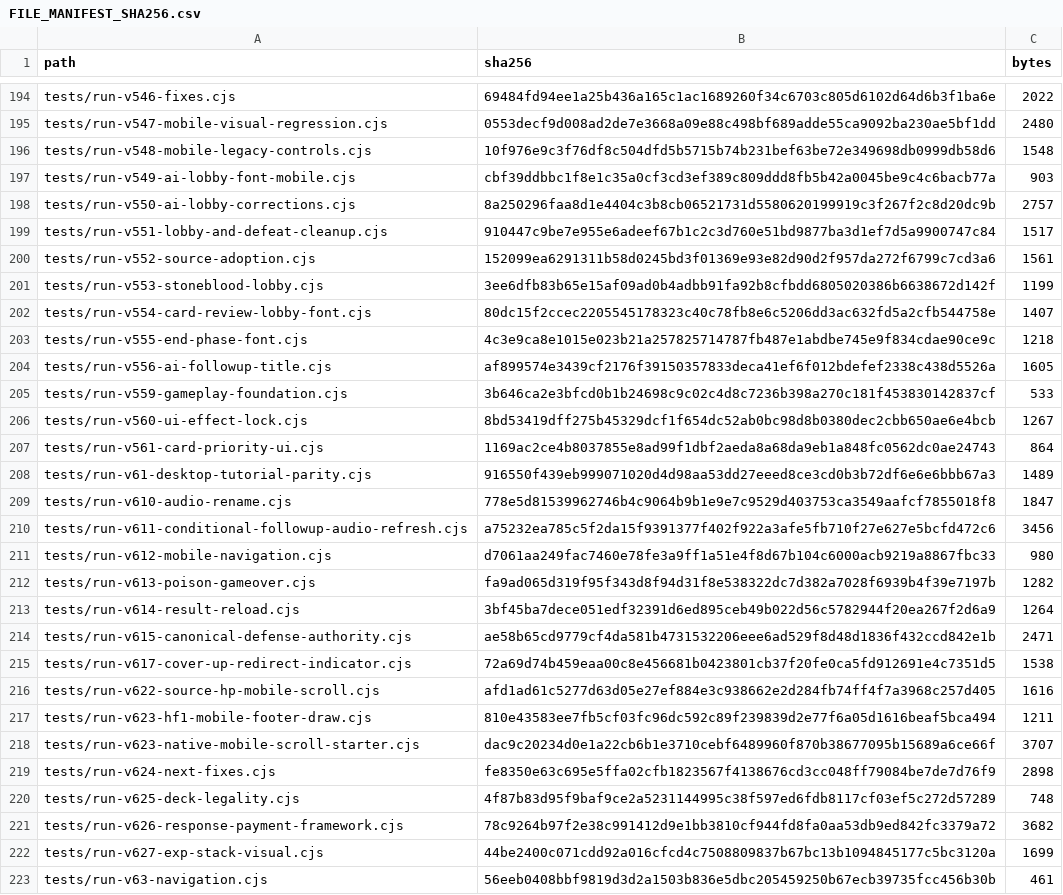
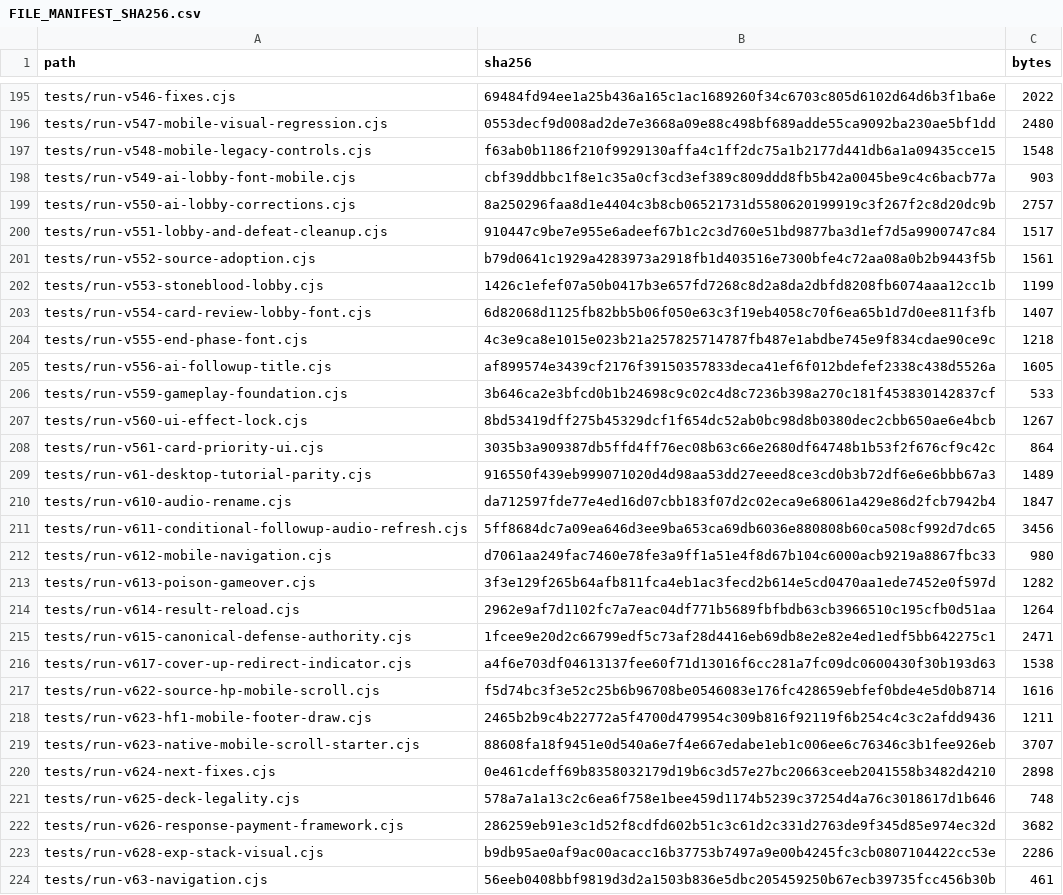
Before and after one commit to GrandisLegacyTCG/Grandis-Legacy-VS-AI, a CSV file: FILE_MANIFEST_SHA256.csv, drawn as a sheet; only a part is shown, gaps mark what is left out; the diff covers the shown part only.

```diff
--- a/FILE_MANIFEST_SHA256.csv
+++ b/FILE_MANIFEST_SHA256.csv
@@ -195,3 +196,3 @@ tests/run-v546-fixes.cjs,69484fd94ee1a25b436a165c1ac1689260f34c6703c805d6102d64d
 tests/run-v547-mobile-visual-regression.cjs,0553decf9d008ad2de7e3668a09e88c498bf689adde55ca9092ba230ae5bf1dd,2480
-tests/run-v548-mobile-legacy-controls.cjs,10f976e9c3f76df8c504dfd5b5715b74b231bef63be72e349698db0999db58d6,1548
+tests/run-v548-mobile-legacy-controls.cjs,f63ab0b1186f210f9929130affa4c1ff2dc75a1b2177d441db6a1a09435cce15,1548
 tests/run-v549-ai-lobby-font-mobile.cjs,cbf39ddbbc1f8e1c35a0cf3cd3ef389c809ddd8fb5b42a0045be9c4c6bacb77a,903
@@ -199,5 +200,5 @@ tests/run-v550-ai-lobby-corrections.cjs,8a250296faa8d1e4404c3b8cb06521731d558062
 tests/run-v551-lobby-and-defeat-cleanup.cjs,910447c9be7e955e6adeef67b1c2c3d760e51bd9877ba3d1ef7d5a9900747c84,1517
-tests/run-v552-source-adoption.cjs,152099ea6291311b58d0245bd3f01369e93e82d90d2f957da272f6799c7cd3a6,1561
-tests/run-v553-stoneblood-lobby.cjs,3ee6dfb83b65e15af09ad0b4adbb91fa92b8cfbdd6805020386b6638672d142f,1199
-tests/run-v554-card-review-lobby-font.cjs,80dc15f2ccec2205545178323c40c78fb8e6c5206dd3ac632fd5a2cfb544758e,1407
+tests/run-v552-source-adoption.cjs,b79d0641c1929a4283973a2918fb1d403516e7300bfe4c72aa08a0b2b9443f5b,1561
+tests/run-v553-stoneblood-lobby.cjs,1426c1efef07a50b0417b3e657fd7268c8d2a8da2dbfd8208fb6074aaa12cc1b,1199
+tests/run-v554-card-review-lobby-font.cjs,6d82068d1125fb82bb5b06f050e63c3f19eb4058c70f6ea65b1d7d0ee811f3fb,1407
 tests/run-v555-end-phase-font.cjs,4c3e9ca8e1015e023b21a257825714787fb487e1abdbe745e9f834cdae90ce9c,1218
@@ -206,18 +207,18 @@ tests/run-v559-gameplay-foundation.cjs,3b646ca2e3bfcd0b1b24698c9c02c4d8c7236b398
 tests/run-v560-ui-effect-lock.cjs,8bd53419dff275b45329dcf1f654dc52ab0bc98d8b0380dec2cbb650ae6e4bcb,1267
-tests/run-v561-card-priority-ui.cjs,1169ac2ce4b8037855e8ad99f1dbf2aeda8a68da9eb1a848fc0562dc0ae24743,864
+tests/run-v561-card-priority-ui.cjs,3035b3a909387db5ffd4ff76ec08b63c66e2680df64748b1b53f2f676cf9c42c,864
 tests/run-v61-desktop-tutorial-parity.cjs,916550f439eb999071020d4d98aa53dd27eeed8ce3cd0b3b72df6e6e6bbb67a3,1489
-tests/run-v610-audio-rename.cjs,778e5d81539962746b4c9064b9b1e9e7c9529d403753ca3549aafcf7855018f8,1847
-tests/run-v611-conditional-followup-audio-refresh.cjs,a75232ea785c5f2da15f9391377f402f922a3afe5fb710f27e627e5bcfd472c6,3456
+tests/run-v610-audio-rename.cjs,da712597fde77e4ed16d07cbb183f07d2c02eca9e68061a429e86d2fcb7942b4,1847
+tests/run-v611-conditional-followup-audio-refresh.cjs,5ff8684dc7a09ea646d3ee9ba653ca69db6036e880808b60ca508cf992d7dc65,3456
 tests/run-v612-mobile-navigation.cjs,d7061aa249fac7460e78fe3a9ff1a51e4f8d67b104c6000acb9219a8867fbc33,980
-tests/run-v613-poison-gameover.cjs,fa9ad065d319f95f343d8f94d31f8e538322dc7d382a7028f6939b4f39e7197b,1282
-tests/run-v614-result-reload.cjs,3bf45ba7dece051edf32391d6ed895ceb49b022d56c5782944f20ea267f2d6a9,1264
-tests/run-v615-canonical-defense-authority.cjs,ae58b65cd9779cf4da581b4731532206eee6ad529f8d48d1836f432ccd842e1b,2471
-tests/run-v617-cover-up-redirect-indicator.cjs,72a69d74b459eaa00c8e456681b0423801cb37f20fe0ca5fd912691e4c7351d5,1538
-tests/run-v622-source-hp-mobile-scroll.cjs,afd1ad61c5277d63d05e27ef884e3c938662e2d284fb74ff4f7a3968c257d405,1616
-tests/run-v623-hf1-mobile-footer-draw.cjs,810e43583ee7fb5cf03fc96dc592c89f239839d2e77f6a05d1616beaf5bca494,1211
-tests/run-v623-native-mobile-scroll-starter.cjs,dac9c20234d0e1a22cb6b1e3710cebf6489960f870b38677095b15689a6ce66f,3707
-tests/run-v624-next-fixes.cjs,fe8350e63c695e5ffa02cfb1823567f4138676cd3cc048ff79084be7de7d76f9,2898
-tests/run-v625-deck-legality.cjs,4f87b83d95f9baf9ce2a5231144995c38f597ed6fdb8117cf03ef5c272d57289,748
-tests/run-v626-response-payment-framework.cjs,78c9264b97f2e38c991412d9e1bb3810cf944fd8fa0aa53db9ed842fc3379a72,3682
-tests/run-v627-exp-stack-visual.cjs,44be2400c071cdd92a016cfcd4c7508809837b67bc13b1094845177c5bc3120a,1699
+tests/run-v613-poison-gameover.cjs,3f3e129f265b64afb811fca4eb1ac3fecd2b614e5cd0470aa1ede7452e0f597d,1282
+tests/run-v614-result-reload.cjs,2962e9af7d1102fc7a7eac04df771b5689fbfbdb63cb3966510c195cfb0d51aa,1264
+tests/run-v615-canonical-defense-authority.cjs,1fcee9e20d2c66799edf5c73af28d4416eb69db8e2e82e4ed1edf5bb642275c1,2471
+tests/run-v617-cover-up-redirect-indicator.cjs,a4f6e703df04613137fee60f71d13016f6cc281a7fc09dc0600430f30b193d63,1538
+tests/run-v622-source-hp-mobile-scroll.cjs,f5d74bc3f3e52c25b6b96708be0546083e176fc428659ebfef0bde4e5d0b8714,1616
+tests/run-v623-hf1-mobile-footer-draw.cjs,2465b2b9c4b22772a5f4700d479954c309b816f92119f6b254c4c3c2afdd9436,1211
+tests/run-v623-native-mobile-scroll-starter.cjs,88608fa18f9451e0d540a6e7f4e667edabe1eb1c006ee6c76346c3b1fee926eb,3707
+tests/run-v624-next-fixes.cjs,0e461cdeff69b8358032179d19b6c3d57e27bc20663ceeb2041558b3482d4210,2898
+tests/run-v625-deck-legality.cjs,578a7a1a13c2c6ea6f758e1bee459d1174b5239c37254d4a76c3018617d1b646,748
+tests/run-v626-response-payment-framework.cjs,286259eb91e3c1d52f8cdfd602b51c3c61d2c331d2763de9f345d85e974ec32d,3682
+tests/run-v628-exp-stack-visual.cjs,b9db95ae0af9ac00acacc16b37753b7497a9e00b4245fc3cb0807104422cc53e,2286
 tests/run-v63-navigation.cjs,56eeb0408bbf9819d3d2a1503b836e5dbc205459250b67ecb39735fcc456b30b,461
```
Also changed, not shown: 7 added rows, 7 removed rows and 37 edited cells elsewhere in this file, tutorial/FILE_MANIFEST_SHA256.csv, 52 other files.
